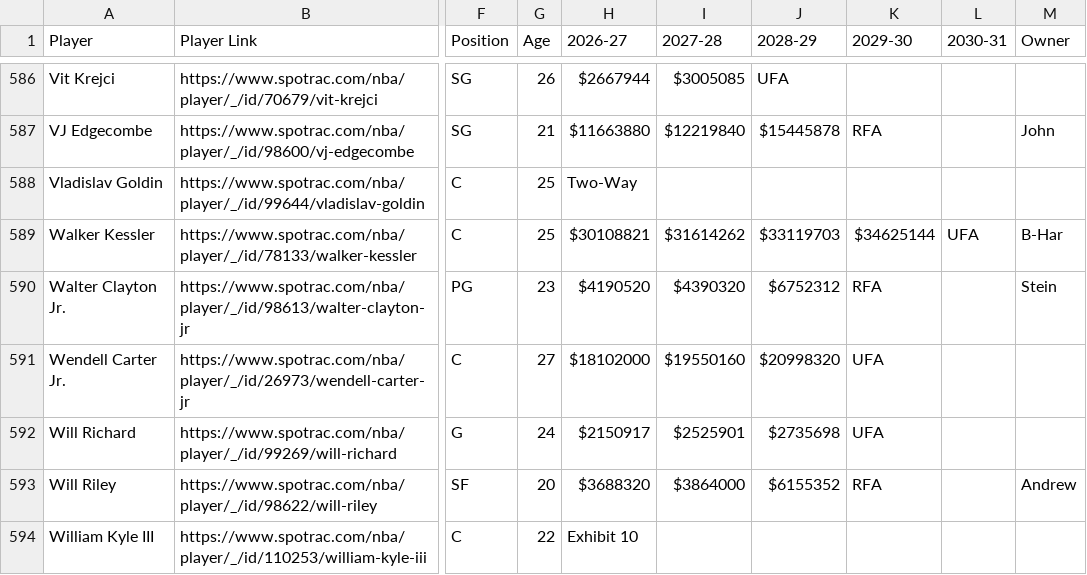
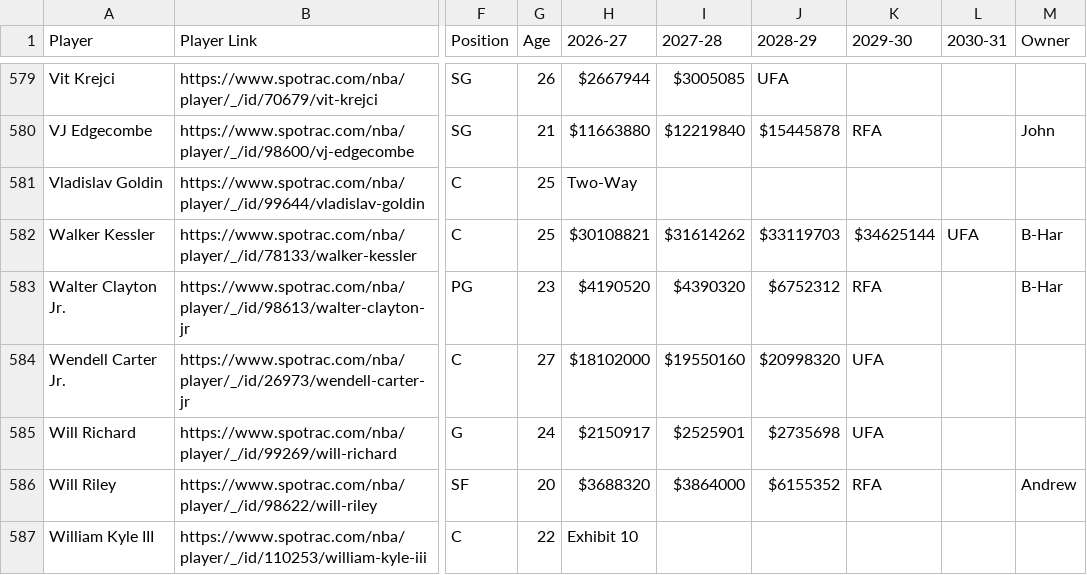
Before and after one commit to b-harr/dmcb, a CSV file: data/spotrac_contracts.csv, drawn as a sheet; only a part is shown, gaps mark what is left out; addresses are those after the commit; the diff covers the shown part only; the diff names each change by its address in the sheet, - before the commit and + after, or states it on an @@ line.

Commit message:
Update contracts as of Fri 16 Oct 2026

```diff
--- a/data/spotrac_contracts.csv
+++ b/data/spotrac_contracts.csv
-M583 (Owner): Stein
+M583 (Owner): B-Har
```
Also changed, not shown: 6 added rows, 14 removed rows and 3 edited cells elsewhere in this file.
